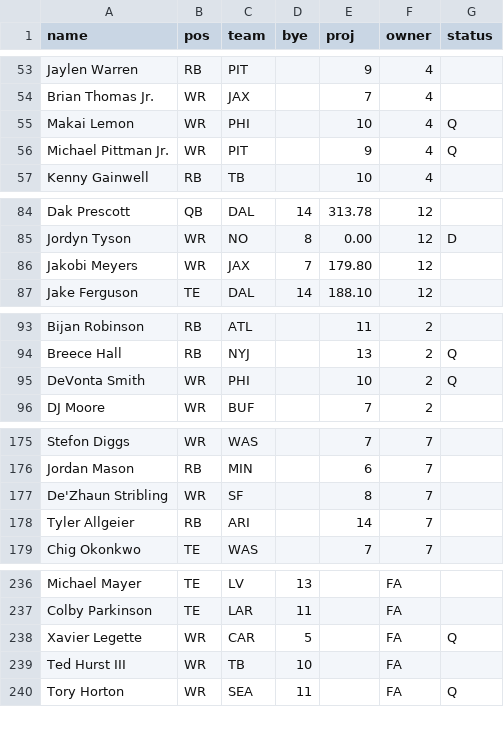
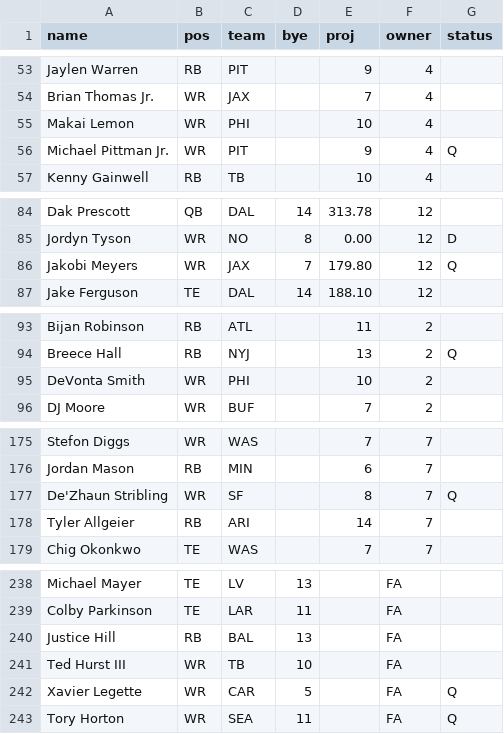
Before and after one commit to davisc-creator/fantasy-football-hub, a CSV file: data/players.csv, drawn as a sheet; only a part is shown, gaps mark what is left out; the diff covers the shown part only.

```diff
--- a/data/players.csv
+++ b/data/players.csv
@@ -54,3 +54,3 @@ Jaylen Warren,RB,PIT,,9,4,
 Brian Thomas Jr.,WR,JAX,,7,4,
-Makai Lemon,WR,PHI,,10,4,Q
+Makai Lemon,WR,PHI,,10,4,
 Michael Pittman Jr.,WR,PIT,,9,4,Q
@@ -85,3 +85,3 @@ Dak Prescott,QB,DAL,14,313.78,12,
 Jordyn Tyson,WR,NO,8,0.00,12,D
-Jakobi Meyers,WR,JAX,7,179.80,12,
+Jakobi Meyers,WR,JAX,7,179.80,12,Q
 Jake Ferguson,TE,DAL,14,188.10,12,
@@ -94,3 +94,3 @@ Bijan Robinson,RB,ATL,,11,2,
 Breece Hall,RB,NYJ,,13,2,Q
-DeVonta Smith,WR,PHI,,10,2,Q
+DeVonta Smith,WR,PHI,,10,2,
 DJ Moore,WR,BUF,,7,2,
@@ -176,3 +176,3 @@ Stefon Diggs,WR,WAS,,7,7,
 Jordan Mason,RB,MIN,,6,7,
-De'Zhaun Stribling,WR,SF,,8,7,
+De'Zhaun Stribling,WR,SF,,8,7,Q
 Tyler Allgeier,RB,ARI,,14,7,
@@ -237,4 +239,5 @@ Michael Mayer,TE,LV,13,,FA,
 Colby Parkinson,TE,LAR,11,,FA,
+Justice Hill,RB,BAL,13,,FA,
+Ted Hurst III,WR,TB,10,,FA,
 Xavier Legette,WR,CAR,5,,FA,Q
-Ted Hurst III,WR,TB,10,,FA,
 Tory Horton,WR,SEA,11,,FA,Q
```
Also changed, not shown: 6 added rows, 6 removed rows, 8 moved rows and 24 edited cells elsewhere in this file, 4 other files.
